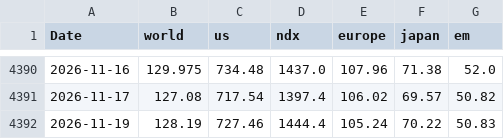
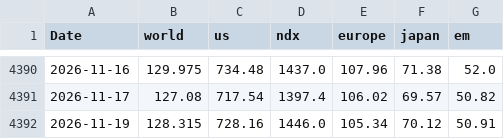
Before and after one commit to vkrtti/signal500cld, a CSV file: research_data/etf_daily.csv, drawn as a sheet; only a part is shown, gaps mark what is left out.

```diff
--- a/research_data/etf_daily.csv
+++ b/research_data/etf_daily.csv
@@ -4391,2 +4391,2 @@ Date,world,us,ndx,europe,japan,em
 2026-11-17,127.08,717.54,1397.4,106.02,69.57,50.82
-2026-11-19,128.19,727.46,1444.4,105.24,70.22,50.83
+2026-11-19,128.315,728.16,1446.0,105.34,70.12,50.91
```
Also changed, not shown: 9 other files.
